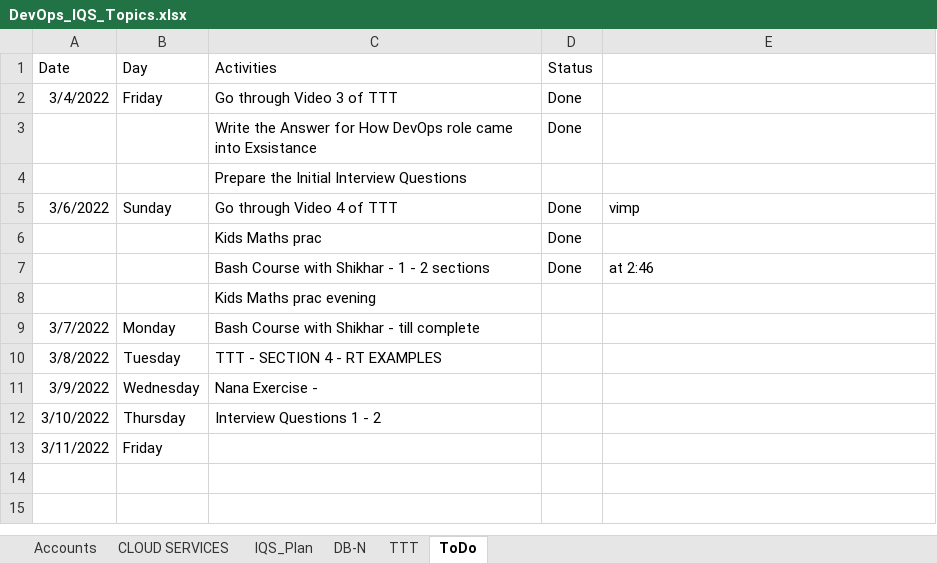
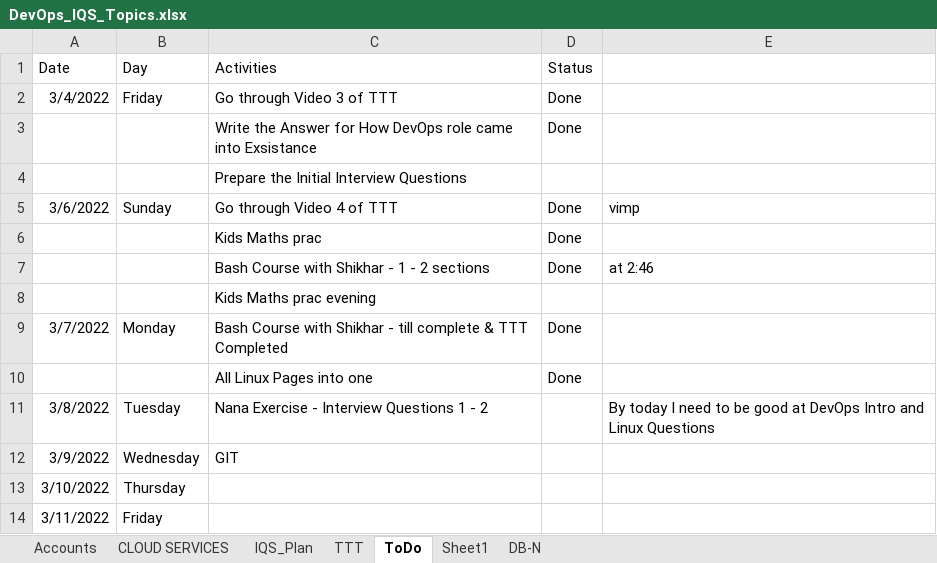
Before and after one commit to avardhineni/DevOps-Projects, an Excel workbook: avk_resume/DevOps_IQS_Topics.xlsx, sheet ToDo, drawn as a sheet; values as stored, in another font and other column widths than the file's, no borders; addresses are those after the commit; the diff names each change by its address in the sheet, - before the commit and + after, or states it on an @@ line.

```diff
--- a/avk_resume/DevOps_IQS_Topics.xlsx (sheet ToDo)
+++ b/avk_resume/DevOps_IQS_Topics.xlsx (sheet ToDo)
+sheet tab: Sheet1
@@ sheet tab order changed: Accounts | CLOUD SERVICES | IQS_Plan | TTT | ToDo | Sheet1 | DB-N @@
-C9 (Activities): …till complete
+C9 (Activities): …till complete & TTT Completed
-D9 (Status): (empty)
+D9 (Status): Done
+row 10:  |  | All Linux Pages into one | Done
-C11 (Activities): TTT - SECTION 4 - RT EXAMPLES
+C11 (Activities): Nana Exercise - Interview Questions 1 - 2
-E11: (empty)
+E11: By today I need to be good at DevOps Intro and Linux Questions
-C12 (Activities): Nana Exercise -
+C12 (Activities): GIT
-C13 (Activities): Interview Questions 1 - 2
+C13 (Activities): (empty)
```
Also changed, not shown: sheet DB-N, sheet TTT, 1 other file.
